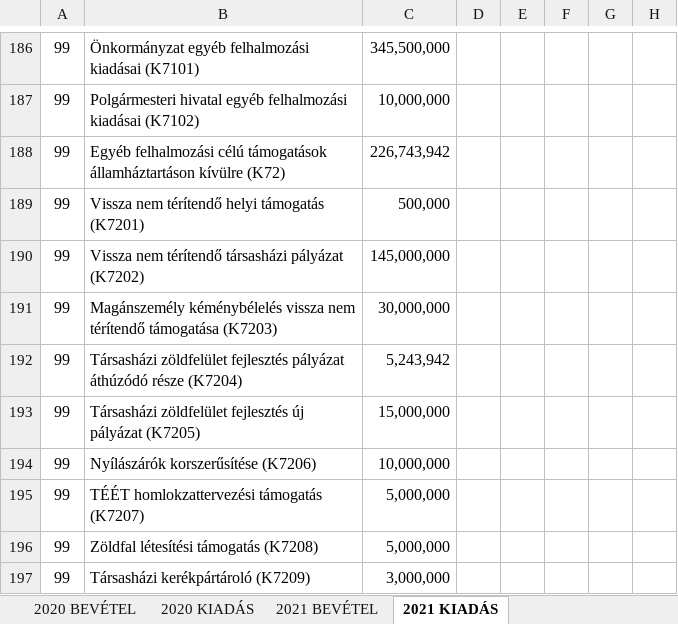
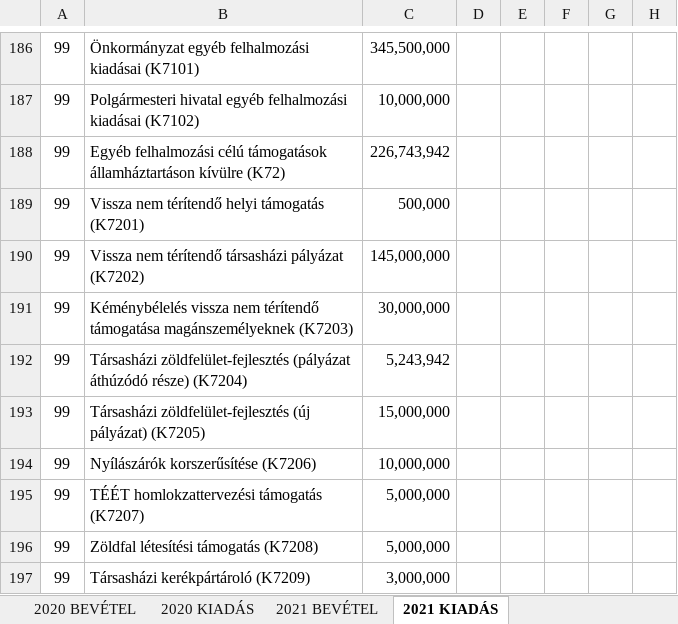
Before and after one commit to k-monitor/onkormanyzati-koltsegvetes-v2, an Excel workbook: input/budget.xlsx, sheet 2021 KIADÁS, drawn as a sheet; only a part is shown, gaps mark what is left out; values as stored, in another font and other column widths than the file's, no borders; the diff covers the shown part only; the diff names each change by its address in the sheet, - before the commit and + after, or states it on an @@ line.

```diff
--- a/input/budget.xlsx (sheet 2021 KIADÁS)
+++ b/input/budget.xlsx (sheet 2021 KIADÁS)
-B191: Magánszemély kéménybélelés vissza nem térítendő támogatása (K7203)
+B191: Kéménybélelés vissza nem térítendő támogatása magánszemélyeknek (K7203)
-B192: Társasházi zöldfelület fejlesztés pályázat áthúzódó része (K7204)
+B192: Társasházi zöldfelület-fejlesztés (pályázat áthúzódó része) (K7204)
-B193: Társasházi zöldfelület fejlesztés új pályázat (K7205)
+B193: Társasházi zöldfelület-fejlesztés (új pályázat) (K7205)
```
Also changed, not shown: 14 edited cells elsewhere in this sheet, sheet 2020 KIADÁS, sheet 2021 BEVÉTEL, sheet 2020 BEVÉTEL, input/config.xlsx.
